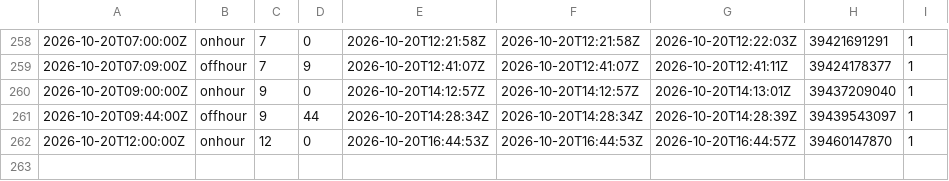
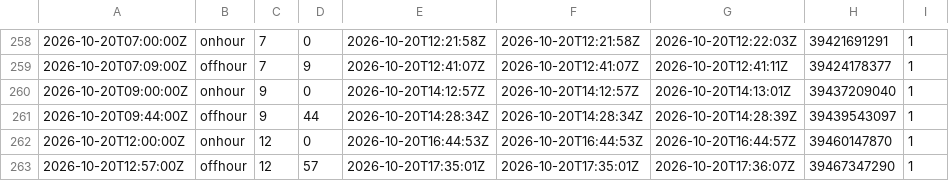
Before and after one commit to corneliusroemer-agent/gha-schedule-latency, a TSV file: observations.tsv, drawn as a sheet; only a part is shown, gaps mark what is left out; the diff names each change by its address in the sheet, - before the commit and + after, or states it on an @@ line.

```diff
--- a/observations.tsv
+++ b/observations.tsv
+row 263: 2026-10-20T12:57:00Z | offhour | 12 | 57 | 2026-10-20T17:35:01Z | 2026-10-20T17:35:01Z | 2026-10-20T17:36:07Z | 39467347290 | 1
```
